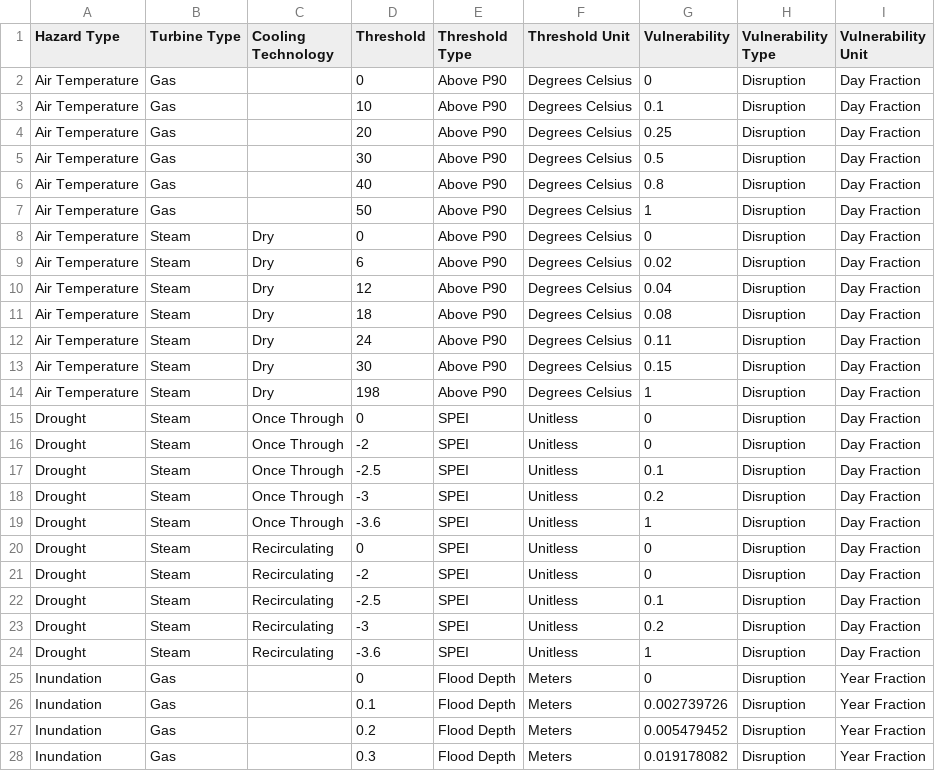
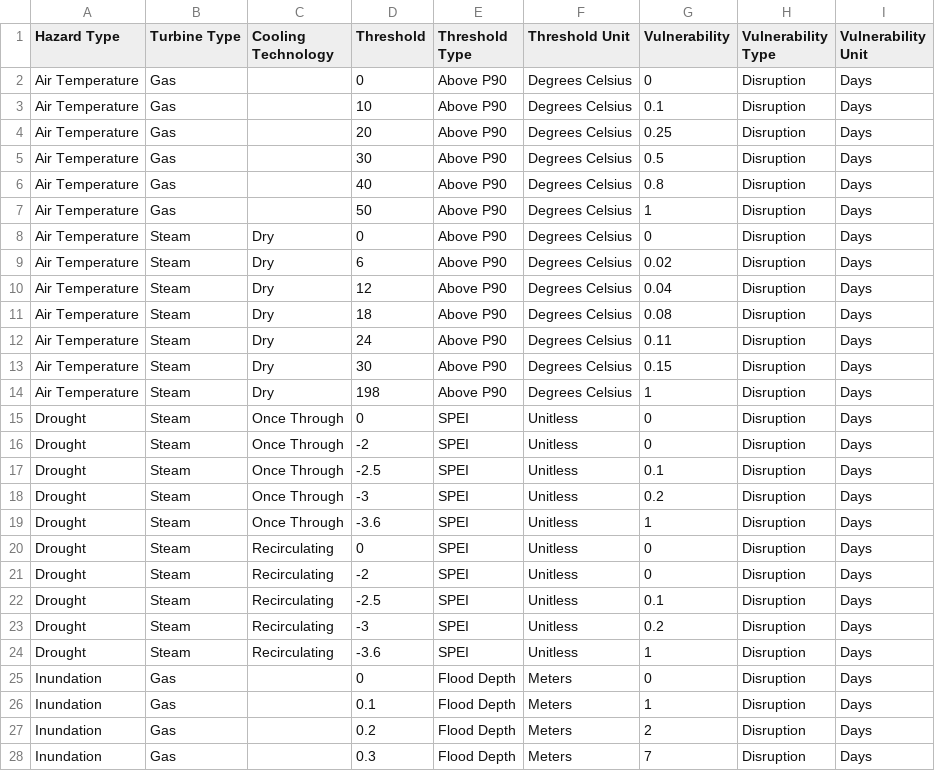
Before and after one commit to os-climate/physrisk, a CSV file: notebooks/vulnerability_onboarding/WRI thermal power plant physical climate vulnerability factors/raw.csv, drawn as a sheet; only a part is shown; the diff covers the shown part only.

Commit message:
Onboarding World Resources Institute's thermal power plant physical climate vulnerability factors
Onboarding World Resources Institute's thermal power plant physical climate vulnerability factors

Signed-off-by: EglantineGiraud <eglantine.giraud@gmail.com>

```diff
--- a/notebooks/vulnerability_onboarding/WRI thermal power plant physical climate vulnerability factors/raw.csv
+++ b/notebooks/vulnerability_onboarding/WRI thermal power plant physical climate vulnerability factors/raw.csv
@@ -1,28 +1,28 @@
 Hazard Type,Turbine Type,Cooling Technology,Threshold,Threshold Type,Threshold Unit,Vulnerability,Vulnerability Type,Vulnerability Unit
-Air Temperature,Gas,,0,Above P90,Degrees Celsius,0,Disruption,Day Fraction
-Air Temperature,Gas,,10,Above P90,Degrees Celsius,0.1,Disruption,Day Fraction
-Air Temperature,Gas,,20,Above P90,Degrees Celsius,0.25,Disruption,Day Fraction
-Air Temperature,Gas,,30,Above P90,Degrees Celsius,0.5,Disruption,Day Fraction
-Air Temperature,Gas,,40,Above P90,Degrees Celsius,0.8,Disruption,Day Fraction
-Air Temperature,Gas,,50,Above P90,Degrees Celsius,1,Disruption,Day Fraction
-Air Temperature,Steam,Dry,0,Above P90,Degrees Celsius,0,Disruption,Day Fraction
-Air Temperature,Steam,Dry,6,Above P90,Degrees Celsius,0.02,Disruption,Day Fraction
-Air Temperature,Steam,Dry,12,Above P90,Degrees Celsius,0.04,Disruption,Day Fraction
-Air Temperature,Steam,Dry,18,Above P90,Degrees Celsius,0.08,Disruption,Day Fraction
-Air Temperature,Steam,Dry,24,Above P90,Degrees Celsius,0.11,Disruption,Day Fraction
-Air Temperature,Steam,Dry,30,Above P90,Degrees Celsius,0.15,Disruption,Day Fraction
-Air Temperature,Steam,Dry,198,Above P90,Degrees Celsius,1,Disruption,Day Fraction
-Drought,Steam,Once Through,0,SPEI,Unitless,0,Disruption,Day Fraction
-Drought,Steam,Once Through,-2,SPEI,Unitless,0,Disruption,Day Fraction
-Drought,Steam,Once Through,-2.5,SPEI,Unitless,0.1,Disruption,Day Fraction
-Drought,Steam,Once Through,-3,SPEI,Unitless,0.2,Disruption,Day Fraction
-Drought,Steam,Once Through,-3.6,SPEI,Unitless,1,Disruption,Day Fraction
-Drought,Steam,Recirculating,0,SPEI,Unitless,0,Disruption,Day Fraction
-Drought,Steam,Recirculating,-2,SPEI,Unitless,0,Disruption,Day Fraction
-Drought,Steam,Recirculating,-2.5,SPEI,Unitless,0.1,Disruption,Day Fraction
-Drought,Steam,Recirculating,-3,SPEI,Unitless,0.2,Disruption,Day Fraction
-Drought,Steam,Recirculating,-3.6,SPEI,Unitless,1,Disruption,Day Fraction
-Inundation,Gas,,0,Flood Depth,Meters,0,Disruption,Year Fraction
-Inundation,Gas,,0.1,Flood Depth,Meters,0.002739726,Disruption,Year Fraction
-Inundation,Gas,,0.2,Flood Depth,Meters,0.005479452,Disruption,Year Fraction
-Inundation,Gas,,0.3,Flood Depth,Meters,0.019178082,Disruption,Year Fraction
+Air Temperature,Gas,,0,Above P90,Degrees Celsius,0,Disruption,Days
+Air Temperature,Gas,,10,Above P90,Degrees Celsius,0.1,Disruption,Days
+Air Temperature,Gas,,20,Above P90,Degrees Celsius,0.25,Disruption,Days
+Air Temperature,Gas,,30,Above P90,Degrees Celsius,0.5,Disruption,Days
+Air Temperature,Gas,,40,Above P90,Degrees Celsius,0.8,Disruption,Days
+Air Temperature,Gas,,50,Above P90,Degrees Celsius,1,Disruption,Days
+Air Temperature,Steam,Dry,0,Above P90,Degrees Celsius,0,Disruption,Days
+Air Temperature,Steam,Dry,6,Above P90,Degrees Celsius,0.02,Disruption,Days
+Air Temperature,Steam,Dry,12,Above P90,Degrees Celsius,0.04,Disruption,Days
+Air Temperature,Steam,Dry,18,Above P90,Degrees Celsius,0.08,Disruption,Days
+Air Temperature,Steam,Dry,24,Above P90,Degrees Celsius,0.11,Disruption,Days
+Air Temperature,Steam,Dry,30,Above P90,Degrees Celsius,0.15,Disruption,Days
+Air Temperature,Steam,Dry,198,Above P90,Degrees Celsius,1,Disruption,Days
+Drought,Steam,Once Through,0,SPEI,Unitless,0,Disruption,Days
+Drought,Steam,Once Through,-2,SPEI,Unitless,0,Disruption,Days
+Drought,Steam,Once Through,-2.5,SPEI,Unitless,0.1,Disruption,Days
+Drought,Steam,Once Through,-3,SPEI,Unitless,0.2,Disruption,Days
+Drought,Steam,Once Through,-3.6,SPEI,Unitless,1,Disruption,Days
+Drought,Steam,Recirculating,0,SPEI,Unitless,0,Disruption,Days
+Drought,Steam,Recirculating,-2,SPEI,Unitless,0,Disruption,Days
+Drought,Steam,Recirculating,-2.5,SPEI,Unitless,0.1,Disruption,Days
+Drought,Steam,Recirculating,-3,SPEI,Unitless,0.2,Disruption,Days
+Drought,Steam,Recirculating,-3.6,SPEI,Unitless,1,Disruption,Days
+Inundation,Gas,,0,Flood Depth,Meters,0,Disruption,Days
+Inundation,Gas,,0.1,Flood Depth,Meters,1,Disruption,Days
+Inundation,Gas,,0.2,Flood Depth,Meters,2,Disruption,Days
+Inundation,Gas,,0.3,Flood Depth,Meters,7,Disruption,Days
```
Also changed, not shown: 115 edited cells elsewhere in this file, 6 other files.
